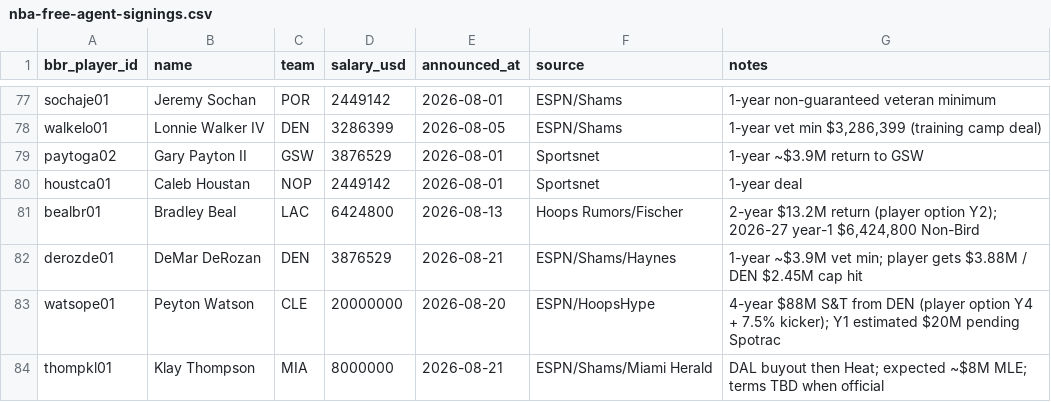
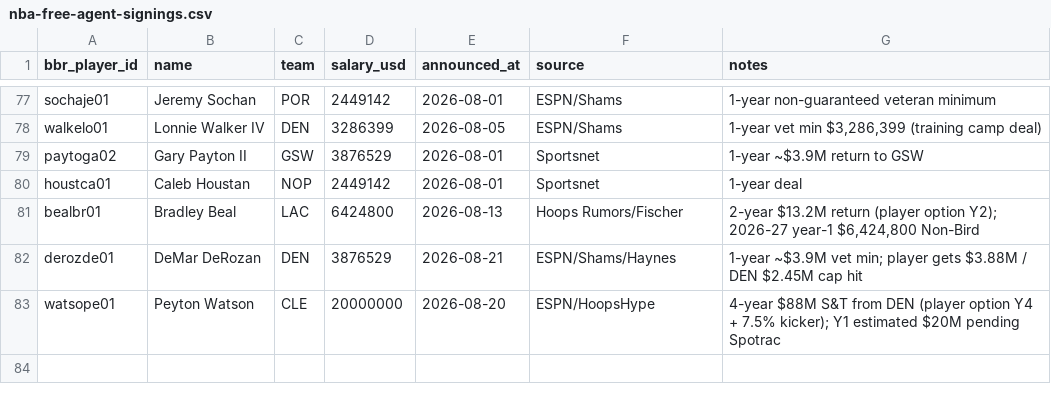
Before and after one commit to ballacademy/NBA-head-to-head-, a CSV file: data/manual/nba-free-agent-signings.csv, drawn as a sheet; only a part is shown, gaps mark what is left out.

```diff
--- a/data/manual/nba-free-agent-signings.csv
+++ b/data/manual/nba-free-agent-signings.csv
@@ -83,2 +83 @@ derozde01,DeMar DeRozan,DEN,3876529,2026-08-21,ESPN/Shams/Haynes,"1-year ~$3.9M
 watsope01,Peyton Watson,CLE,20000000,2026-08-20,ESPN/HoopsHype,"4-year $88M S&T from DEN (player option Y4 + 7.5% kicker); Y1 estimated $20M pending Spotrac"
-thompkl01,Klay Thompson,MIA,8000000,2026-08-21,ESPN/Shams/Miami Herald,"DAL buyout then Heat; expected ~$8M MLE; terms TBD when official"
```
Also changed, not shown: data/manual/nba-salaries.csv, 5 other files.
